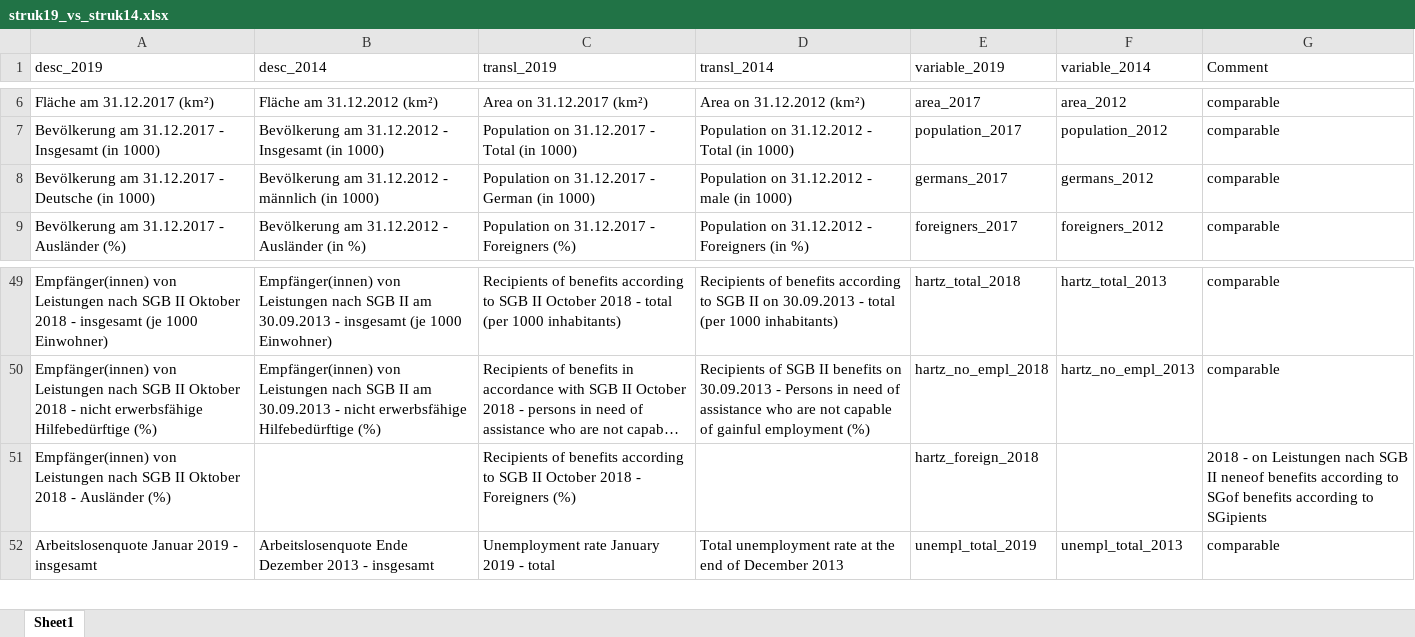
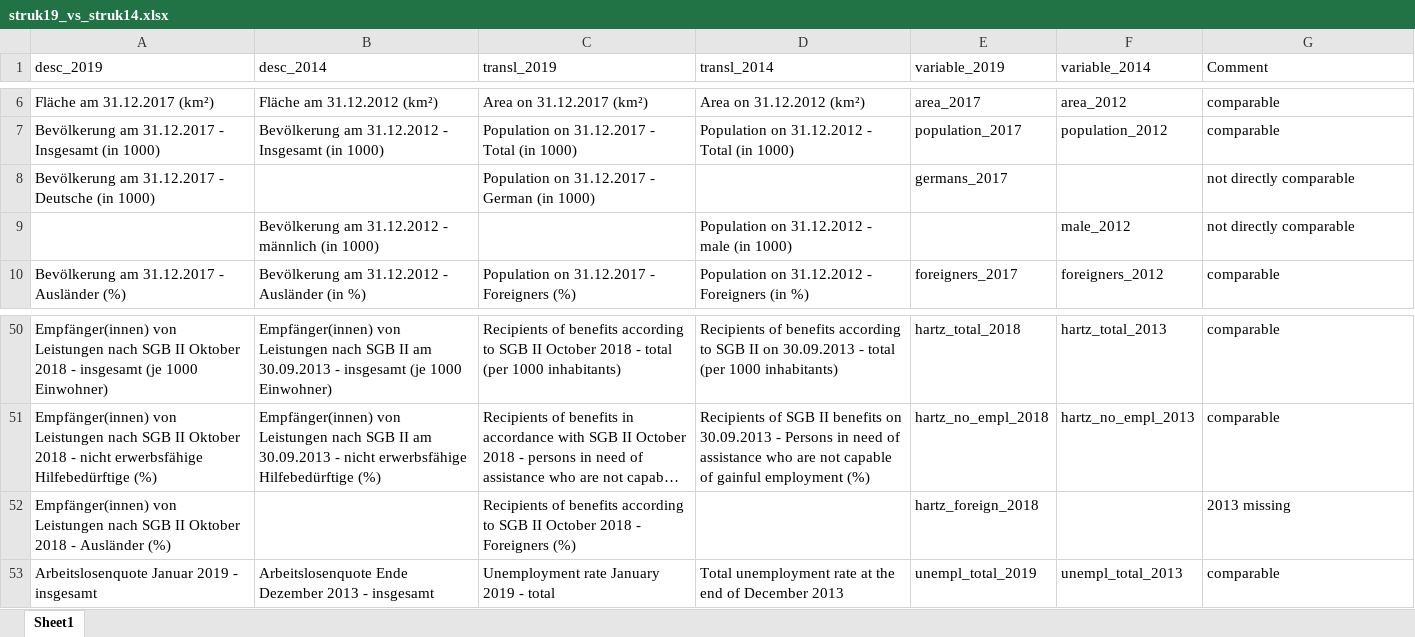
Before and after one commit to dullibri/Understanding_AfD_electoral_success, an Excel workbook: data/bundeswahlleiter/struk19_vs_struk14.xlsx, sheet Sheet1, drawn as a sheet; only a part is shown, gaps mark what is left out; long unchanged cells end in …; values as stored, in another font and other column widths than the file's, no borders; addresses are those after the commit; the diff names each change by its address in the sheet, - before the commit and + after, or states it on an @@ line.

Commit message:
getting data notebooks put into data folders

```diff
--- a/data/bundeswahlleiter/struk19_vs_struk14.xlsx (sheet Sheet1)
+++ b/data/bundeswahlleiter/struk19_vs_struk14.xlsx (sheet Sheet1)
-B8 (desc_2014): Bevölkerung am 31.12.2012 - männlich (in 1000)
+B8 (desc_2014): (empty)
-D8 (transl_2014): Population on 31.12.2012 - male (in 1000)
+D8 (transl_2014): (empty)
-F8 (variable_2014): germans_2012
+F8 (variable_2014): (empty)
-G8 (Comment): comparable
+G8 (Comment): not directly comparable
+row 9:  | Bevölkerung am 31.12.2012 - männlich (in 1000) |  | Population on 31.12.2012 - male (in 1000) |  | male_2012 | not directly comparable
-G52 (Comment): 2018 - on Leistungen nach SGB II neneof benefits according to SGof benefits according to SGipients
+G52 (Comment): 2013 missing
```
Also changed, not shown: data/bundeswahlleiter/struk14_cols.xlsx, data/bundeswahlleiter/struk19_cols.xlsx, 61 other files.
